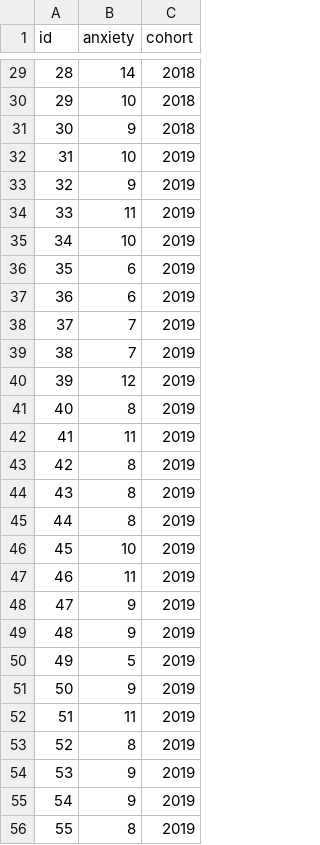
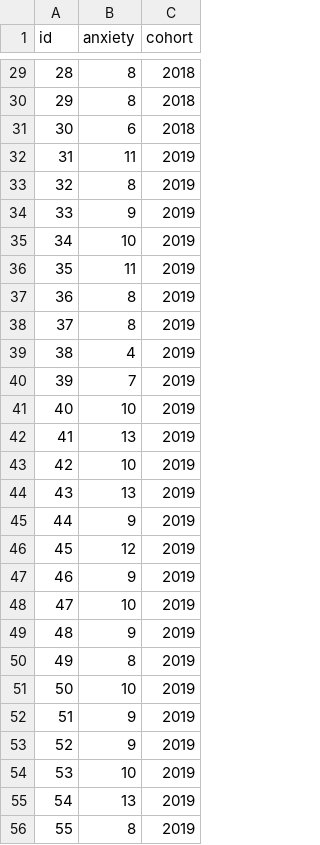
Before and after one commit to ManuelVU/psych-10c, a CSV file: data/week-3/anxiety-1-ex.csv, drawn as a sheet; only a part is shown, gaps mark what is left out; the diff covers the shown part only.

Commit message:
lecture 8 and anxiety example

```diff
--- a/data/week-3/anxiety-1-ex.csv
+++ b/data/week-3/anxiety-1-ex.csv
@@ -29,28 +29,28 @@ id,anxiety,cohort
-28,14,2018
-29,10,2018
-30,9,2018
-31,10,2019
-32,9,2019
-33,11,2019
+28,8,2018
+29,8,2018
+30,6,2018
+31,11,2019
+32,8,2019
+33,9,2019
 34,10,2019
-35,6,2019
-36,6,2019
-37,7,2019
-38,7,2019
-39,12,2019
-40,8,2019
-41,11,2019
-42,8,2019
-43,8,2019
-44,8,2019
-45,10,2019
-46,11,2019
-47,9,2019
+35,11,2019
+36,8,2019
+37,8,2019
+38,4,2019
+39,7,2019
+40,10,2019
+41,13,2019
+42,10,2019
+43,13,2019
+44,9,2019
+45,12,2019
+46,9,2019
+47,10,2019
 48,9,2019
-49,5,2019
-50,9,2019
-51,11,2019
-52,8,2019
-53,9,2019
-54,9,2019
+49,8,2019
+50,10,2019
+51,9,2019
+52,9,2019
+53,10,2019
+54,13,2019
 55,8,2019
```
Also changed, not shown: 29 edited cells elsewhere in this file, data/week-3/anxiety-2-ex.csv, 2 other files.
